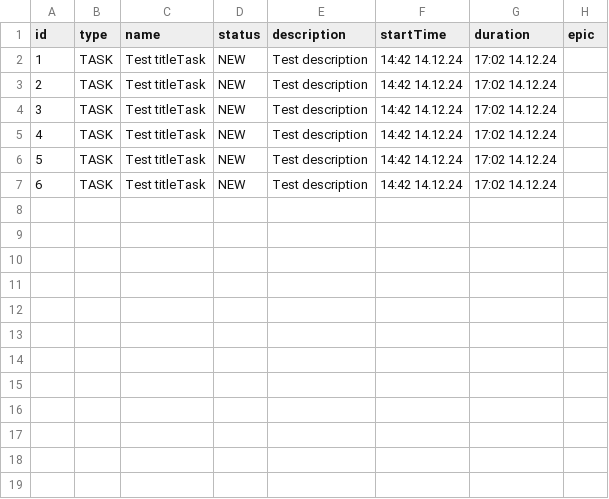
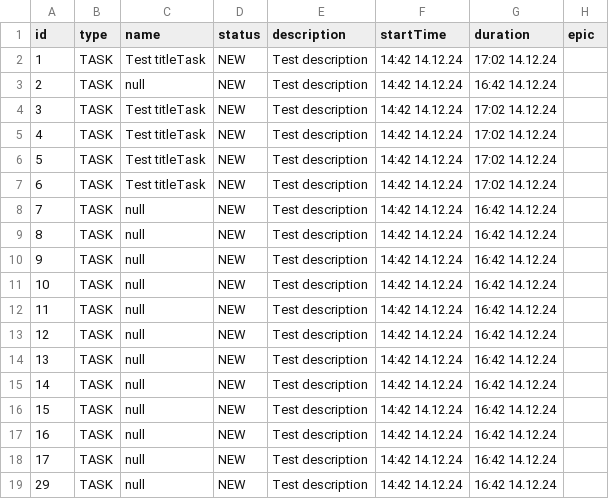
Before and after one commit to Dmitry001101100/java-kanban, a CSV file: taskToList.csv, drawn as a sheet.

Commit message:
s9 : доработал обновление и переделал Optional<Task>

```diff
--- a/taskToList.csv
+++ b/taskToList.csv
@@ -2,3 +2,3 @@ id,type,name,status,description,startTime,duration,epic
 1,TASK,Test titleTask,NEW,Test description,14:42 14.12.24,17:02 14.12.24
-2,TASK,Test titleTask,NEW,Test description,14:42 14.12.24,17:02 14.12.24
+2,TASK,null,NEW,Test description,14:42 14.12.24,16:42 14.12.24
 3,TASK,Test titleTask,NEW,Test description,14:42 14.12.24,17:02 14.12.24
@@ -7 +7,13 @@ id,type,name,status,description,startTime,duration,epic
 6,TASK,Test titleTask,NEW,Test description,14:42 14.12.24,17:02 14.12.24
+7,TASK,null,NEW,Test description,14:42 14.12.24,16:42 14.12.24
+8,TASK,null,NEW,Test description,14:42 14.12.24,16:42 14.12.24
+9,TASK,null,NEW,Test description,14:42 14.12.24,16:42 14.12.24
+10,TASK,null,NEW,Test description,14:42 14.12.24,16:42 14.12.24
+11,TASK,null,NEW,Test description,14:42 14.12.24,16:42 14.12.24
+12,TASK,null,NEW,Test description,14:42 14.12.24,16:42 14.12.24
+13,TASK,null,NEW,Test description,14:42 14.12.24,16:42 14.12.24
+14,TASK,null,NEW,Test description,14:42 14.12.24,16:42 14.12.24
+15,TASK,null,NEW,Test description,14:42 14.12.24,16:42 14.12.24
+16,TASK,null,NEW,Test description,14:42 14.12.24,16:42 14.12.24
+17,TASK,null,NEW,Test description,14:42 14.12.24,16:42 14.12.24
+29,TASK,null,NEW,Test description,14:42 14.12.24,16:42 14.12.24
```
Also changed, not shown: 4 other files.
